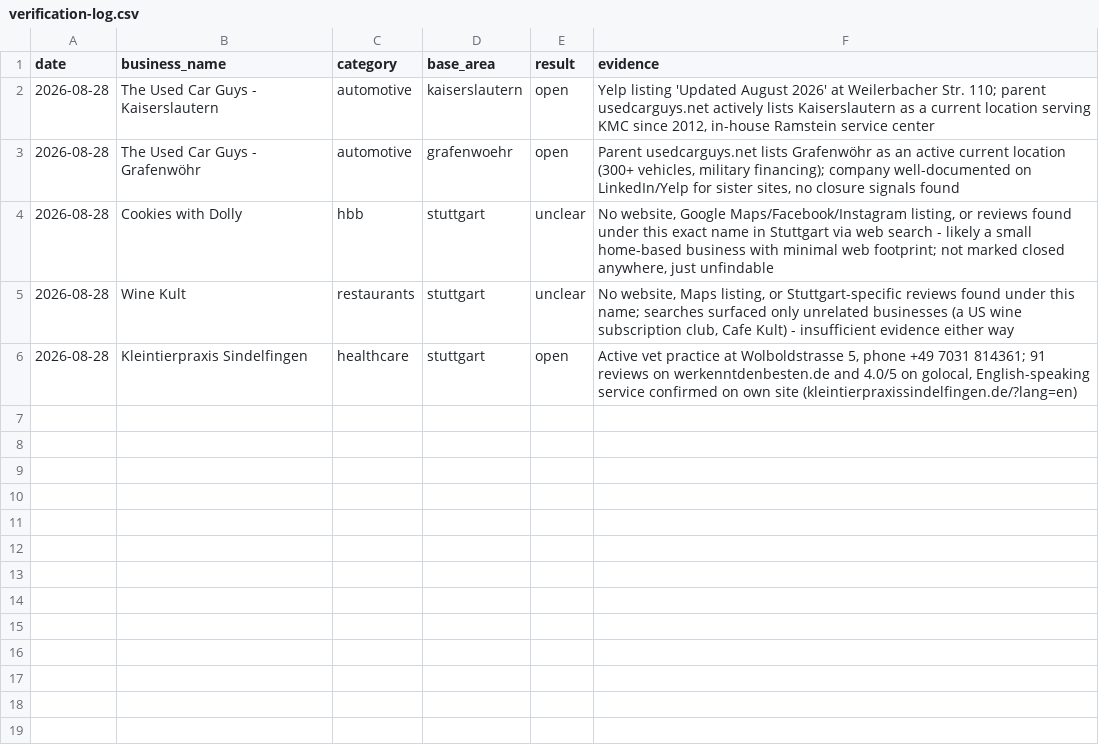
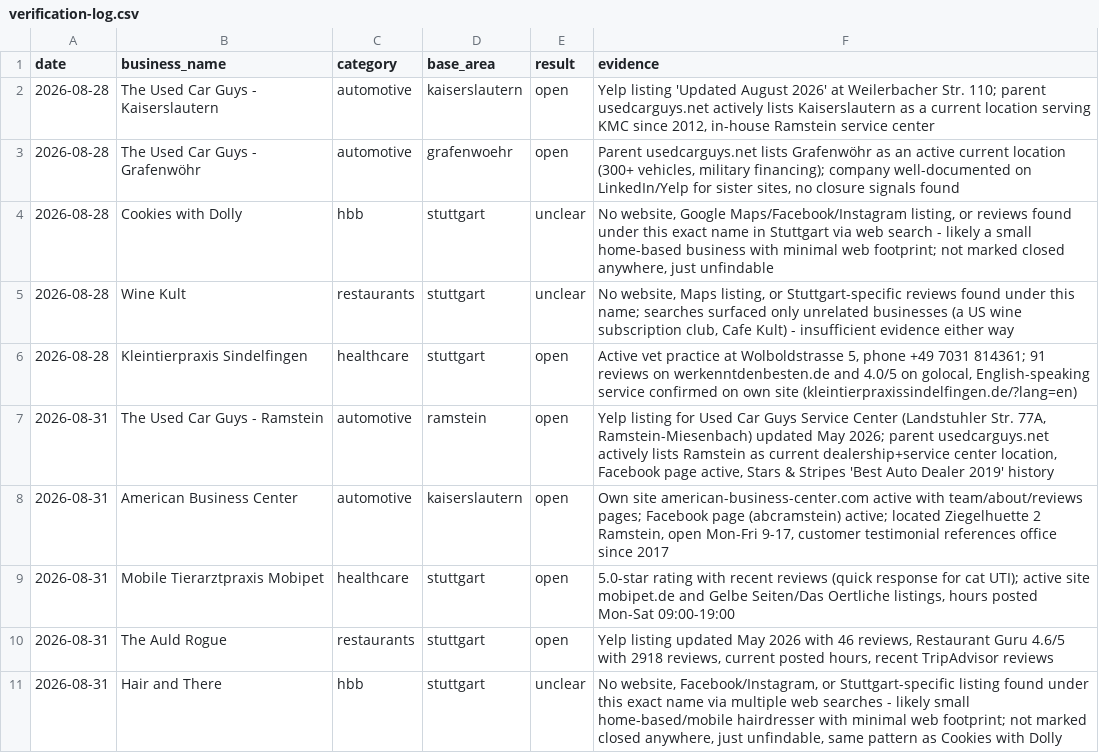
Before and after one commit to TerryL1971/European-Living-Astro, a CSV file: outreach/verification-log.csv, drawn as a sheet; the diff names each change by its address in the sheet, - before the commit and + after, or states it on an @@ line.

```diff
--- a/outreach/verification-log.csv
+++ b/outreach/verification-log.csv
+row 7: 2026-08-31 | The Used Car Guys - Ramstein | automotive | ramstein | open | Yelp listing for Used Car Guys Service Center (Landstuhler Str. 77A, Ramstein-Miesenbach) updated May 2026; parent usedcarguys.net actively lists Ramstein as current dealership+service center location, Facebook page active, Stars & Stripes 'Best Auto Dealer 2019' history
+row 8: 2026-08-31 | American Business Center | automotive | kaiserslautern | open | Own site american-business-center.com active with team/about/reviews pages; Facebook page (abcramstein) active; located Ziegelhuette 2 Ramstein, open Mon-Fri 9-17, customer testimonial references office since 2017
+row 9: 2026-08-31 | Mobile Tierarztpraxis Mobipet | healthcare | stuttgart | open | 5.0-star rating with recent reviews (quick response for cat UTI); active site mobipet.de and Gelbe Seiten/Das Oertliche listings, hours posted Mon-Sat 09:00-19:00
+row 10: 2026-08-31 | The Auld Rogue | restaurants | stuttgart | open | Yelp listing updated May 2026 with 46 reviews, Restaurant Guru 4.6/5 with 2918 reviews, current posted hours, recent TripAdvisor reviews
+row 11: 2026-08-31 | Hair and There | hbb | stuttgart | unclear | No website, Facebook/Instagram, or Stuttgart-specific listing found under this exact name via multiple web searches - likely small home-based/mobile hairdresser with minimal web footprint; not marked closed anywhere, just unfindable, same pattern as Cookies with Dolly
```
Also changed, not shown: outreach/log.csv, 1 other file.
